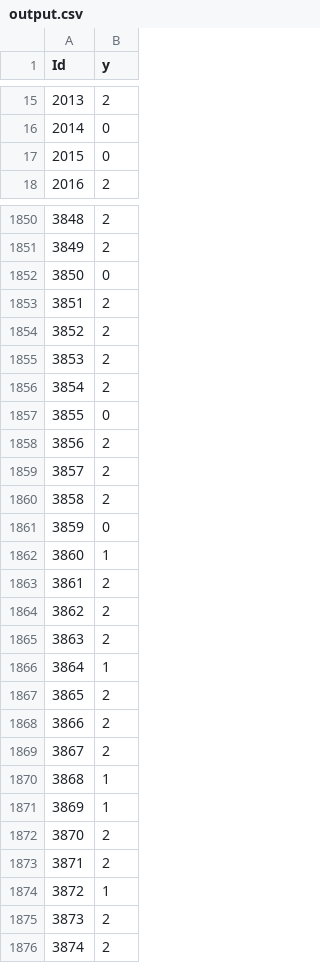
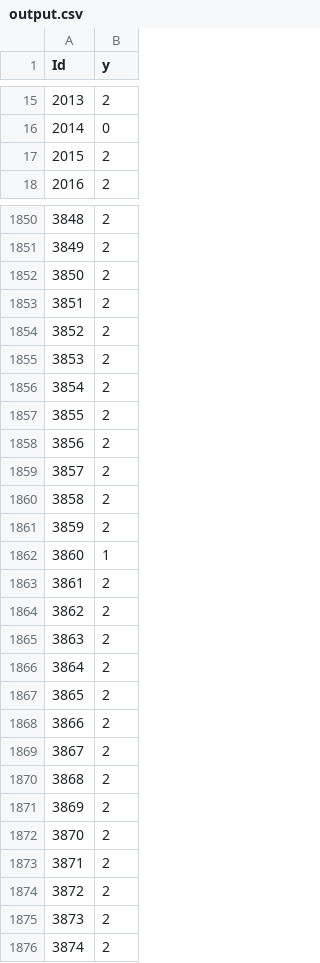
Before and after one commit to Rasilu/ML_Project, a CSV file: Task2/output.csv, drawn as a sheet; only a part is shown, gaps mark what is left out; the diff covers the shown part only.

```diff
--- a/Task2/output.csv
+++ b/Task2/output.csv
@@ -16,3 +16,3 @@ Id,y
 2014,0
-2015,0
+2015,2
 2016,2
@@ -1851,3 +1851,3 @@ Id,y
 3849,2
-3850,0
+3850,2
 3851,2
@@ -1856,3 +1856,3 @@ Id,y
 3854,2
-3855,0
+3855,2
 3856,2
@@ -1860,3 +1860,3 @@ Id,y
 3858,2
-3859,0
+3859,2
 3860,1
@@ -1865,3 +1865,3 @@ Id,y
 3863,2
-3864,1
+3864,2
 3865,2
@@ -1869,7 +1869,7 @@ Id,y
 3867,2
-3868,1
-3869,1
+3868,2
+3869,2
 3870,2
 3871,2
-3872,1
+3872,2
 3873,2
```
Also changed, not shown: 145 edited cells elsewhere in this file, 1 other file.
